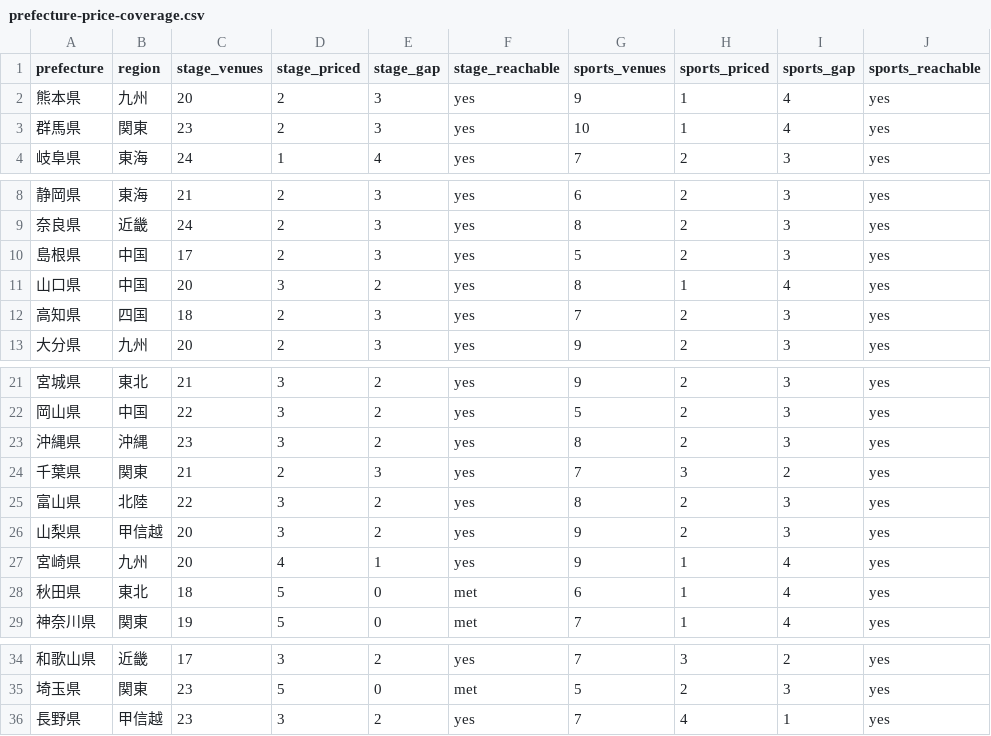
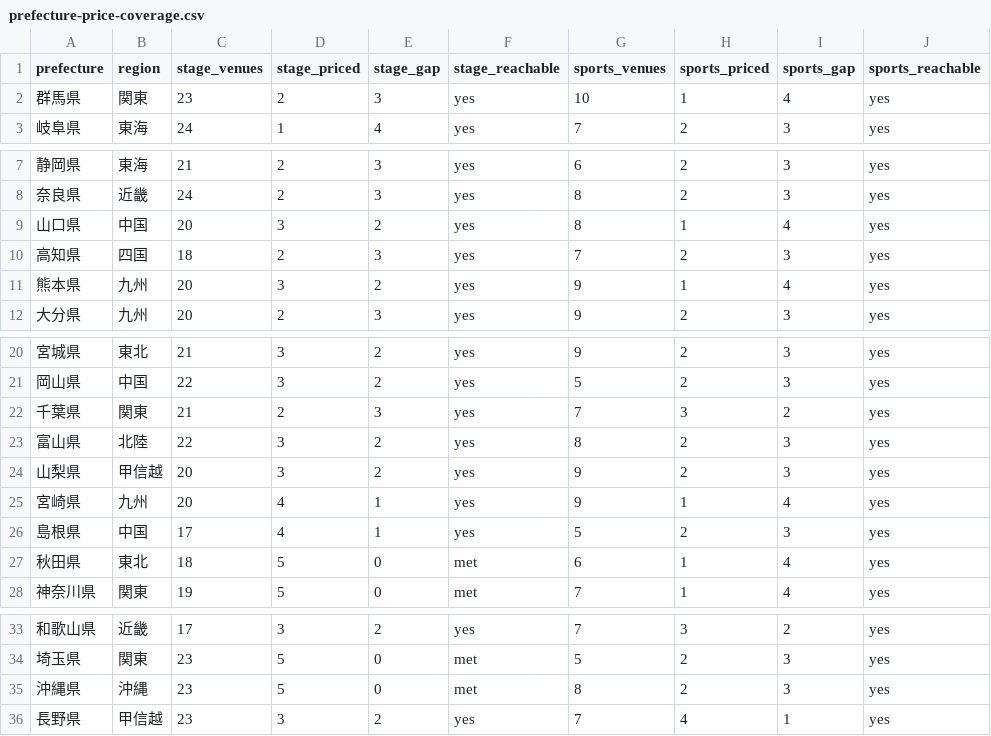
Before and after one commit to aratama-ship-it/venue-monosashi, a CSV file: data/prefecture-price-coverage.csv, drawn as a sheet; only a part is shown, gaps mark what is left out.

```diff
--- a/data/prefecture-price-coverage.csv
+++ b/data/prefecture-price-coverage.csv
@@ -1,3 +1,2 @@
 prefecture,region,stage_venues,stage_priced,stage_gap,stage_reachable,sports_venues,sports_priced,sports_gap,sports_reachable
-熊本県,九州,20,2,3,yes,9,1,4,yes
 群馬県,関東,23,2,3,yes,10,1,4,yes
@@ -9,5 +8,5 @@ prefecture,region,stage_venues,stage_priced,stage_gap,stage_reachable,sports_ven
 奈良県,近畿,24,2,3,yes,8,2,3,yes
-島根県,中国,17,2,3,yes,5,2,3,yes
 山口県,中国,20,3,2,yes,8,1,4,yes
 高知県,四国,18,2,3,yes,7,2,3,yes
+熊本県,九州,20,3,2,yes,9,1,4,yes
 大分県,九州,20,2,3,yes,9,2,3,yes
@@ -22,3 +21,2 @@ prefecture,region,stage_venues,stage_priced,stage_gap,stage_reachable,sports_ven
 岡山県,中国,22,3,2,yes,5,2,3,yes
-沖縄県,沖縄,23,3,2,yes,8,2,3,yes
 千葉県,関東,21,2,3,yes,7,3,2,yes
@@ -27,2 +25,3 @@ prefecture,region,stage_venues,stage_priced,stage_gap,stage_reachable,sports_ven
 宮崎県,九州,20,4,1,yes,9,1,4,yes
+島根県,中国,17,4,1,yes,5,2,3,yes
 秋田県,東北,18,5,0,met,6,1,4,yes
@@ -35,2 +34,3 @@ prefecture,region,stage_venues,stage_priced,stage_gap,stage_reachable,sports_ven
 埼玉県,関東,23,5,0,met,5,2,3,yes
+沖縄県,沖縄,23,5,0,met,8,2,3,yes
 長野県,甲信越,23,3,2,yes,7,4,1,yes
```
Also changed, not shown: 2 other files.
